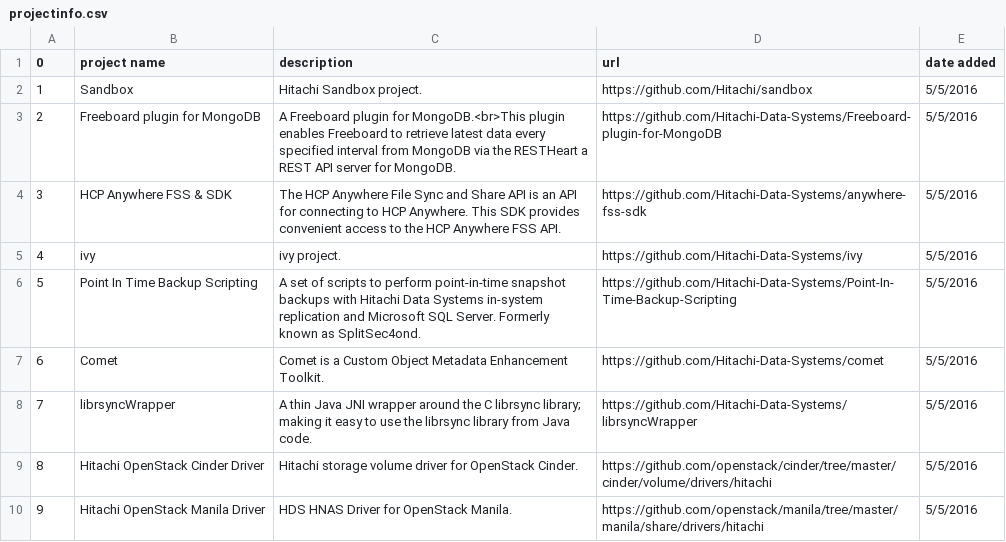
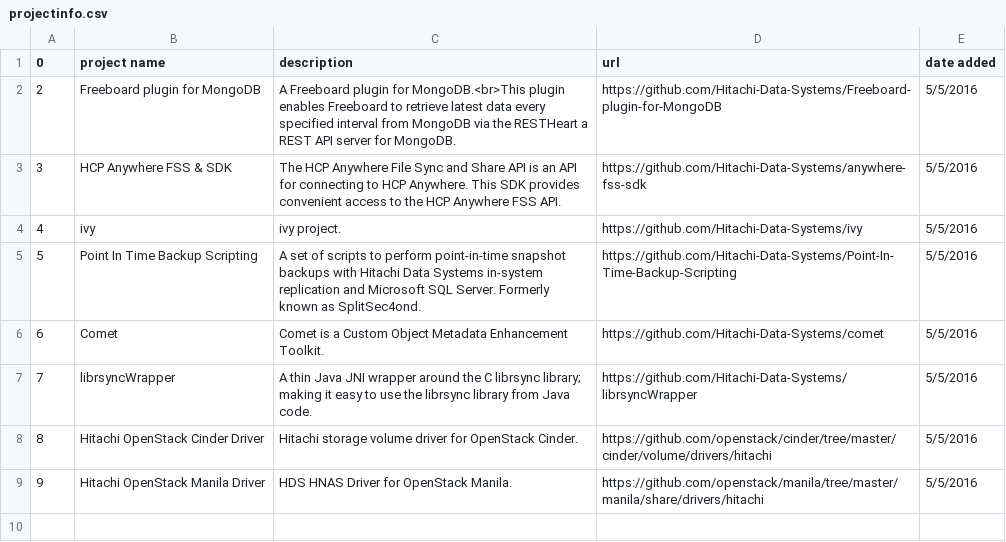
Before and after one commit to Hitachi/hitachi.github.io, a CSV file: projectinfo.csv, drawn as a sheet.

Commit message:
Update projectinfo.csv

```diff
--- a/projectinfo.csv
+++ b/projectinfo.csv
@@ -1,3 +1,2 @@
 0,project name,description,url,date added
-1,Sandbox,Hitachi Sandbox project.,https://github.com/Hitachi/sandbox,5/5/2016
 2,Freeboard plugin for MongoDB,A Freeboard plugin for MongoDB.<br>This plugin enables Freeboard to retrieve latest data every specified interval from MongoDB via the RESTHeart a REST API server for MongoDB.,https://github.com/Hitachi-Data-Systems/Freeboard-plugin-for-MongoDB,5/5/2016
```
